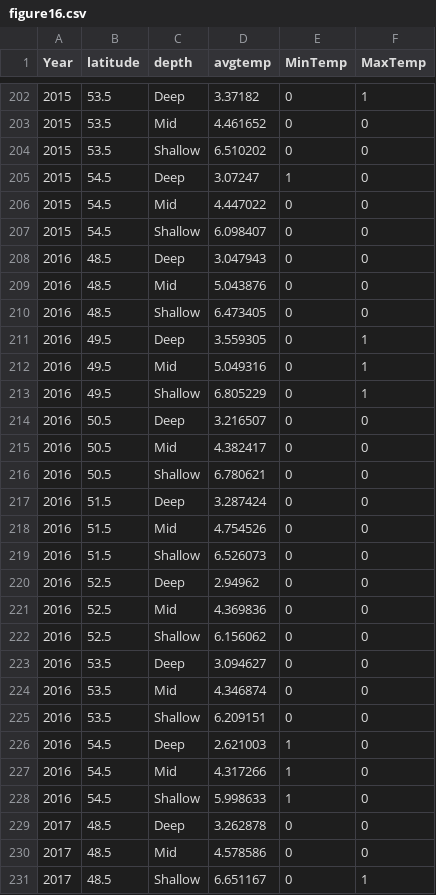
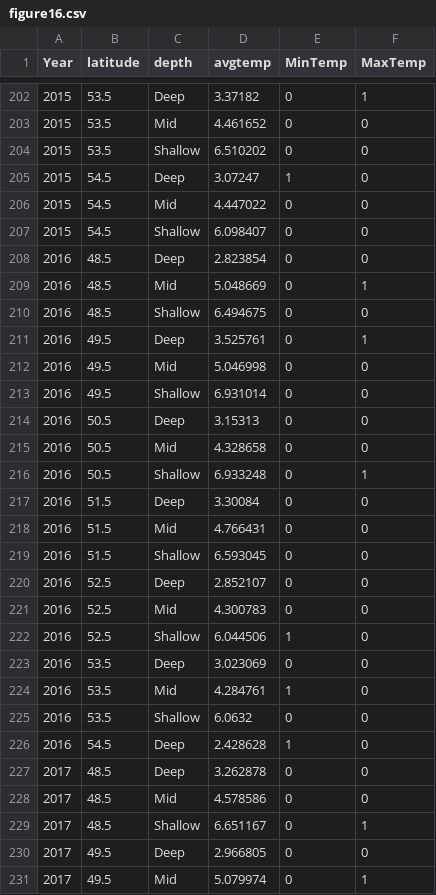
Before and after one commit to sabledata/surveyreport, a CSV file: standaloneData/figure16.csv, drawn as a sheet; only a part is shown, gaps mark what is left out; the shorter side is filled out with more unchanged rows; the diff covers the shown part only.

Commit message:
updated temp data after new filtering

```diff
--- a/standaloneData/figure16.csv
+++ b/standaloneData/figure16.csv
@@ -207,23 +207,21 @@
 2015,54.5,"Shallow",6.098407,0,0
-2016,48.5,"Deep",3.047943,0,0
-2016,48.5,"Mid",5.043876,0,0
-2016,48.5,"Shallow",6.473405,0,0
-2016,49.5,"Deep",3.559305,0,1
-2016,49.5,"Mid",5.049316,0,1
-2016,49.5,"Shallow",6.805229,0,1
-2016,50.5,"Deep",3.216507,0,0
-2016,50.5,"Mid",4.382417,0,0
-2016,50.5,"Shallow",6.780621,0,0
-2016,51.5,"Deep",3.287424,0,0
-2016,51.5,"Mid",4.754526,0,0
-2016,51.5,"Shallow",6.526073,0,0
-2016,52.5,"Deep",2.94962,0,0
-2016,52.5,"Mid",4.369836,0,0
-2016,52.5,"Shallow",6.156062,0,0
-2016,53.5,"Deep",3.094627,0,0
-2016,53.5,"Mid",4.346874,0,0
-2016,53.5,"Shallow",6.209151,0,0
-2016,54.5,"Deep",2.621003,1,0
-2016,54.5,"Mid",4.317266,1,0
-2016,54.5,"Shallow",5.998633,1,0
+2016,48.5,"Deep",2.823854,0,0
+2016,48.5,"Mid",5.048669,0,1
+2016,48.5,"Shallow",6.494675,0,0
+2016,49.5,"Deep",3.525761,0,1
+2016,49.5,"Mid",5.046998,0,0
+2016,49.5,"Shallow",6.931014,0,0
+2016,50.5,"Deep",3.15313,0,0
+2016,50.5,"Mid",4.328658,0,0
+2016,50.5,"Shallow",6.933248,0,1
+2016,51.5,"Deep",3.30084,0,0
+2016,51.5,"Mid",4.766431,0,0
+2016,51.5,"Shallow",6.593045,0,0
+2016,52.5,"Deep",2.852107,0,0
+2016,52.5,"Mid",4.300783,0,0
+2016,52.5,"Shallow",6.044506,1,0
+2016,53.5,"Deep",3.023069,0,0
+2016,53.5,"Mid",4.284761,1,0
+2016,53.5,"Shallow",6.0632,0,0
+2016,54.5,"Deep",2.428628,1,0
 2017,48.5,"Deep",3.262878,0,0
```
Also changed, not shown: 43 edited cells elsewhere in this file, standaloneData/figure15.csv, standaloneData/results23.csv, 7 other files.
